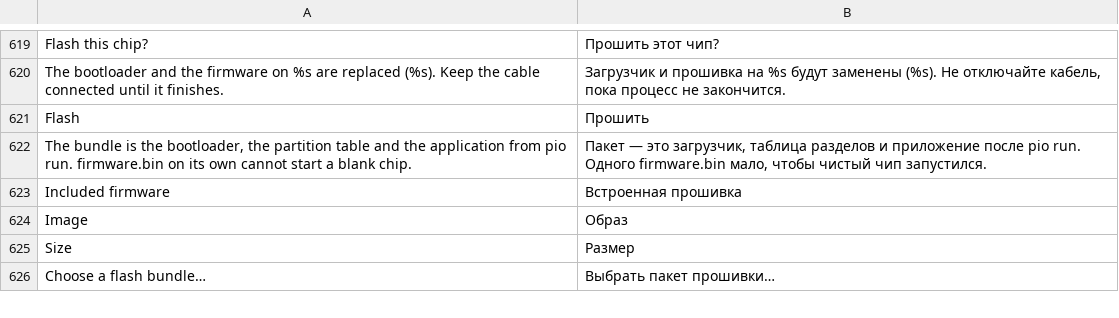
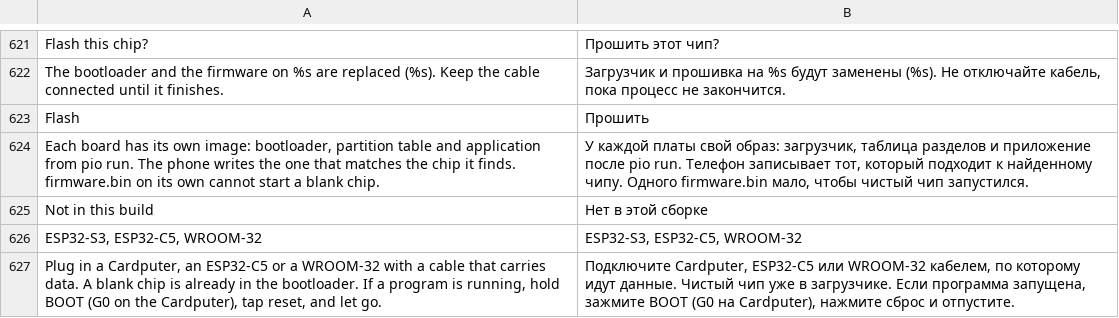
Before and after one commit to CattivoLe/Spectra, a TSV file: android/app/src/main/resources/spectra/strings-ru.tsv, drawn as a sheet; only a part is shown, gaps mark what is left out; the shorter side is filled out with more unchanged rows; the diff covers the shown part only.

Commit message:
Поддержка плат wroom32 и ESP32 C5

```diff
--- a/android/app/src/main/resources/spectra/strings-ru.tsv
+++ b/android/app/src/main/resources/spectra/strings-ru.tsv
@@ -621,2 +623,5 @@ The bootloader and the firmware on %s are replaced (%s). Keep the cable connecte
 Flash	Прошить
-The bundle is the bootloader, the partition table and the application from pio run. firmware.bin on its own cannot start a blank chip.	Пакет — это загрузчик, таблица разделов и приложение после pio run. Одного firmware.bin мало, чтобы чистый чип запустился.
+Each board has its own image: bootloader, partition table and application from pio run. The phone writes the one that matches the chip it finds. firmware.bin on its own cannot start a blank chip.	У каждой платы свой образ: загрузчик, таблица разделов и приложение после pio run. Телефон записывает тот, который подходит к найденному чипу. Одного firmware.bin мало, чтобы чистый чип запустился.
+Not in this build	Нет в этой сборке
+ESP32-S3, ESP32-C5, WROOM-32	ESP32-S3, ESP32-C5, WROOM-32
+Plug in a Cardputer, an ESP32-C5 or a WROOM-32 with a cable that carries data. A blank chip is already in the bootloader. If a program is running, hold BOOT (G0 on the Cardputer), tap reset, and let go.	Подключите Cardputer, ESP32-C5 или WROOM-32 кабелем, по которому идут данные. Чистый чип уже в загрузчике. Если программа запущена, зажмите BOOT (G0 на Cardputer), нажмите сброс и отпустите.
```
Also changed, not shown: 13 added rows, 5 removed rows and 4 edited cells elsewhere in this file, 17 other files.
